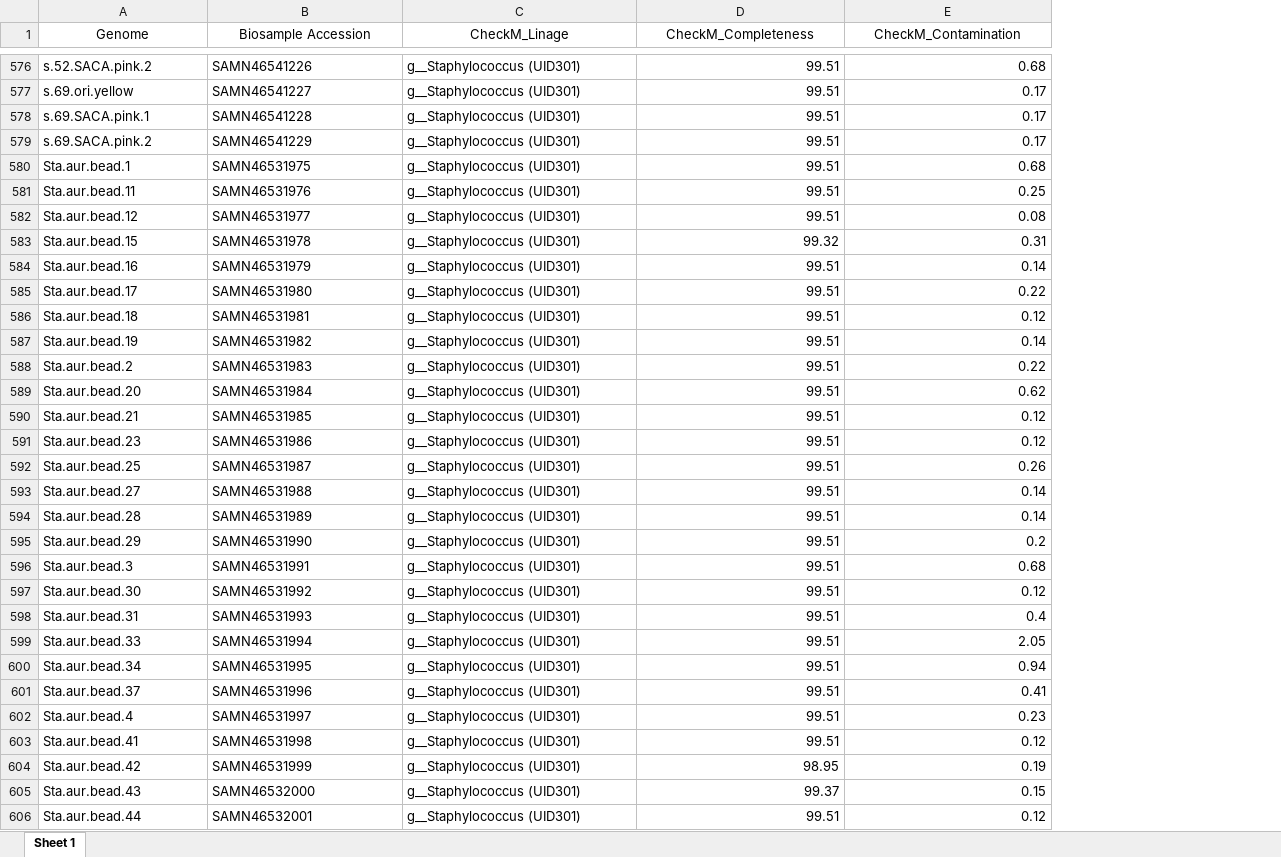
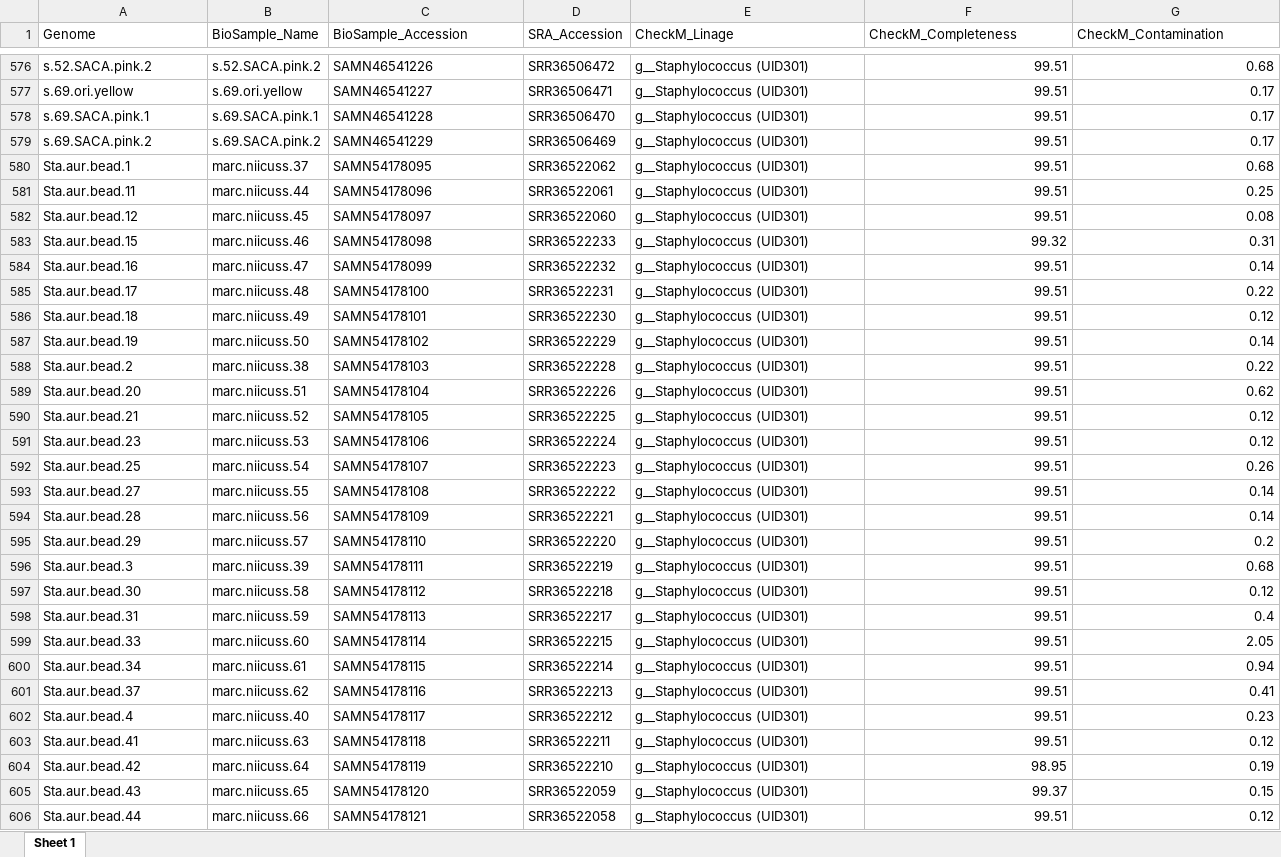
Before and after one commit to qianxuans/CHOP-NICU-Scripts, an Excel workbook: Genome_assembly_and_quality_control/passed_genomes.xlsx, sheet Sheet 1, drawn as a sheet; only a part is shown, gaps mark what is left out; values as stored, in another font and other column widths than the file's, no borders; addresses are those after the commit; the diff covers the shown part only; the diff names each change by its address in the sheet, - before the commit and + after, or states it on an @@ line.

Commit message:
Update passed genomes Excel file with updated SRA and BioSample Accessions

```diff
--- a/Genome_assembly_and_quality_control/passed_genomes.xlsx (sheet Sheet 1)
+++ b/Genome_assembly_and_quality_control/passed_genomes.xlsx (sheet Sheet 1)
+column B (BioSample_Name), rows 576-606: s.52.SACA.pink.2 | s.69.ori.yellow | s.69.SACA.pink.1 | s.69.SACA.pink.2 | marc.niicuss.37 | marc.niicuss.44 | marc.niicuss.45 | marc.niicuss.46 | marc.niicuss.47 | marc.niicuss.48 | marc.niicuss.49 | marc.niicuss.50 | marc.niicuss.38 | marc.niicuss.51 | marc.niicuss.52 | marc.niicuss.53 | marc.niicuss.54 | marc.niicuss.55 | marc.niicuss.56 | marc.niicuss.57 | marc.niicuss.39 | marc.niicuss.58 | marc.niicuss.59 | marc.niicuss.60 | marc.niicuss.61 | marc.niicuss.62 | marc.niicuss.40 | marc.niicuss.63 | marc.niicuss.64 | marc.niicuss.65 | marc.niicuss.66
+column D (SRA_Accession), rows 576-606: SRR36506472 | SRR36506471 | SRR36506470 | SRR36506469 | SRR36522062 | SRR36522061 | SRR36522060 | SRR36522233 | SRR36522232 | SRR36522231 | SRR36522230 | SRR36522229 | SRR36522228 | SRR36522226 | SRR36522225 | SRR36522224 | SRR36522223 | SRR36522222 | SRR36522221 | SRR36522220 | SRR36522219 | SRR36522218 | SRR36522217 | SRR36522215 | SRR36522214 | SRR36522213 | SRR36522212 | SRR36522211 | SRR36522210 | SRR36522059 | SRR36522058
-A1 alignment: center
+A1 alignment: left
-C1: Biosample Accession
+C1: BioSample_Accession
-C1 alignment: center
+C1 alignment: left
-E1:G1 alignment: center
+E1:G1 alignment: left
-C580 (BioSample_Accession): SAMN46531975
+C580 (BioSample_Accession): SAMN54178095
-C581 (BioSample_Accession): SAMN46531976
+C581 (BioSample_Accession): SAMN54178096
-C582 (BioSample_Accession): SAMN46531977
+C582 (BioSample_Accession): SAMN54178097
-C583 (BioSample_Accession): SAMN46531978
+C583 (BioSample_Accession): SAMN54178098
-C584 (BioSample_Accession): SAMN46531979
+C584 (BioSample_Accession): SAMN54178099
-C585 (BioSample_Accession): SAMN46531980
+C585 (BioSample_Accession): SAMN54178100
-C586 (BioSample_Accession): SAMN46531981
+C586 (BioSample_Accession): SAMN54178101
-C587 (BioSample_Accession): SAMN46531982
+C587 (BioSample_Accession): SAMN54178102
-C588 (BioSample_Accession): SAMN46531983
+C588 (BioSample_Accession): SAMN54178103
-C589 (BioSample_Accession): SAMN46531984
+C589 (BioSample_Accession): SAMN54178104
-C590 (BioSample_Accession): SAMN46531985
+C590 (BioSample_Accession): SAMN54178105
-C591 (BioSample_Accession): SAMN46531986
+C591 (BioSample_Accession): SAMN54178106
-C592 (BioSample_Accession): SAMN46531987
+C592 (BioSample_Accession): SAMN54178107
-C593 (BioSample_Accession): SAMN46531988
+C593 (BioSample_Accession): SAMN54178108
-C594 (BioSample_Accession): SAMN46531989
+C594 (BioSample_Accession): SAMN54178109
-C595 (BioSample_Accession): SAMN46531990
+C595 (BioSample_Accession): SAMN54178110
-C596 (BioSample_Accession): SAMN46531991
+C596 (BioSample_Accession): SAMN54178111
-C597 (BioSample_Accession): SAMN46531992
+C597 (BioSample_Accession): SAMN54178112
-C598 (BioSample_Accession): SAMN46531993
+C598 (BioSample_Accession): SAMN54178113
-C599 (BioSample_Accession): SAMN46531994
+C599 (BioSample_Accession): SAMN54178114
-C600 (BioSample_Accession): SAMN46531995
+C600 (BioSample_Accession): SAMN54178115
-C601 (BioSample_Accession): SAMN46531996
+C601 (BioSample_Accession): SAMN54178116
-C602 (BioSample_Accession): SAMN46531997
+C602 (BioSample_Accession): SAMN54178117
-C603 (BioSample_Accession): SAMN46531998
+C603 (BioSample_Accession): SAMN54178118
-C604 (BioSample_Accession): SAMN46531999
+C604 (BioSample_Accession): SAMN54178119
-C605 (BioSample_Accession): SAMN46532000
+C605 (BioSample_Accession): SAMN54178120
-C606 (BioSample_Accession): SAMN46532001
+C606 (BioSample_Accession): SAMN54178121
```
Also changed, not shown: 955 edited cells and cell formats elsewhere in this sheet.
